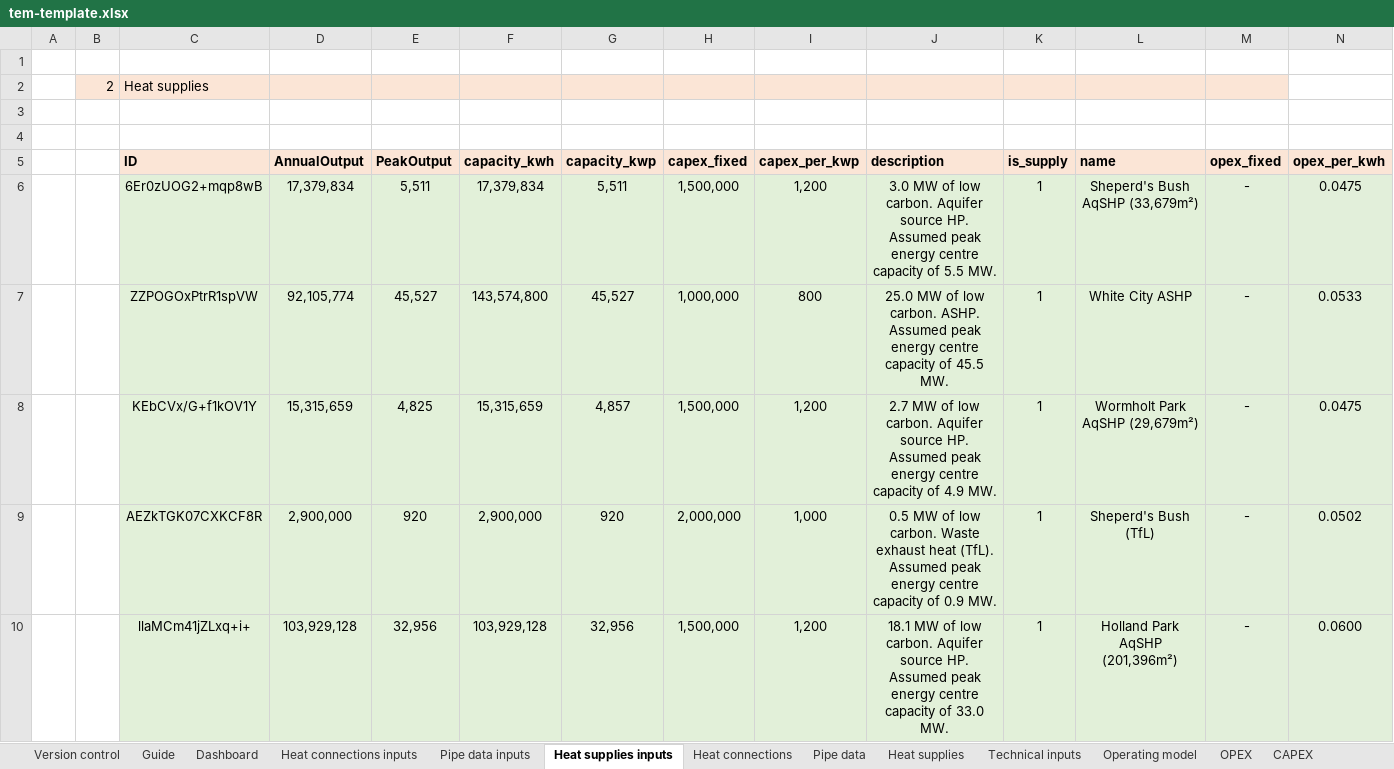
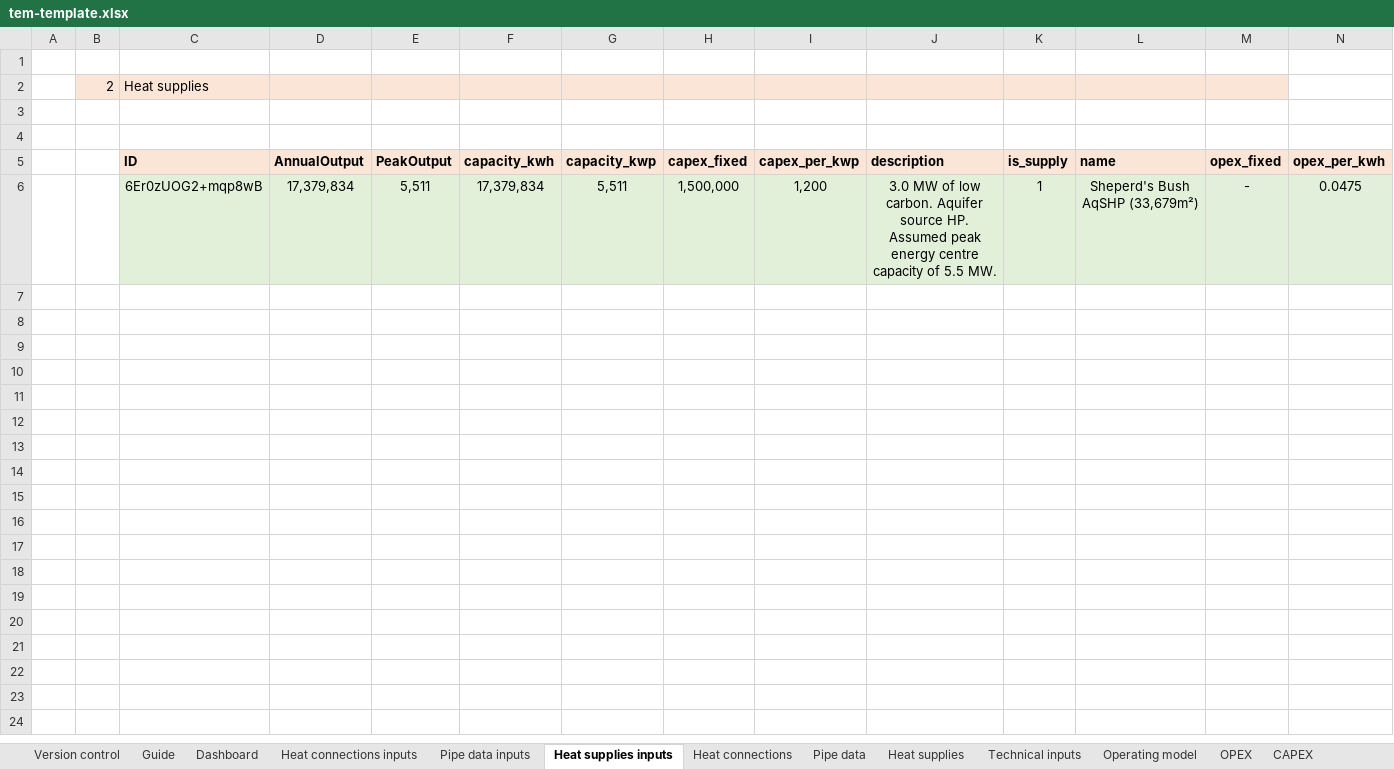
Before and after one commit to cse-bristol/110-thermos-ui, an Excel workbook: resources/tem-template.xlsx, sheet Heat supplies inputs, drawn as a sheet; only a part is shown; values as stored, in another font and other column widths than the file's, no borders; table styles not drawn; rows hold the shown columns only; the diff names each change by its address in the sheet, - before the commit and + after, or states it on an @@ line.

```diff
--- a/resources/tem-template.xlsx (sheet Heat supplies inputs)
+++ b/resources/tem-template.xlsx (sheet Heat supplies inputs)
-row 7:  |  | ZZPOGOxPtrR1spVW | 92,105,774 | 45,527 | 143,574,800 | 45,527 | 1,000,000 | 800 | 25.0 MW of low carbon. ASHP. Assumed peak energy centre capacity of 45.5 MW. | 1 | White City ASHP | - | 0.0533
-row 8:  |  | KEbCVx/G+f1kOV1Y | 15,315,659 | 4,825 | 15,315,659 | 4,857 | 1,500,000 | 1,200 | 2.7 MW of low carbon. Aquifer source HP. Assumed peak energy centre capacity of 4.9 MW. | 1 | Wormholt Park AqSHP (29,679m²) | - | 0.0475
-row 9:  |  | AEZkTGK07CXKCF8R | 2,900,000 | 920 | 2,900,000 | 920 | 2,000,000 | 1,000 | 0.5 MW of low carbon. Waste exhaust heat (TfL). Assumed peak energy centre capacity of 0.9 MW. | 1 | Sheperd's Bush (TfL) | - | 0.0502
-row 10:  |  | llaMCm41jZLxq+i+ | 103,929,128 | 32,956 | 103,929,128 | 32,956 | 1,500,000 | 1,200 | 18.1 MW of low carbon. Aquifer source HP. Assumed peak energy centre capacity of 33.0 MW. | 1 | Holland Park AqSHP (201,396m²) | - | 0.0600
```
Also changed, not shown: sheet Pipe data inputs, sheet Financial Analysis, sheet Pipe data, sheet Heat connections, sheet CO2e, sheet Heat supplies, 7 more sheets, formulas that keep their value, hidden cells, charts or pictures.
